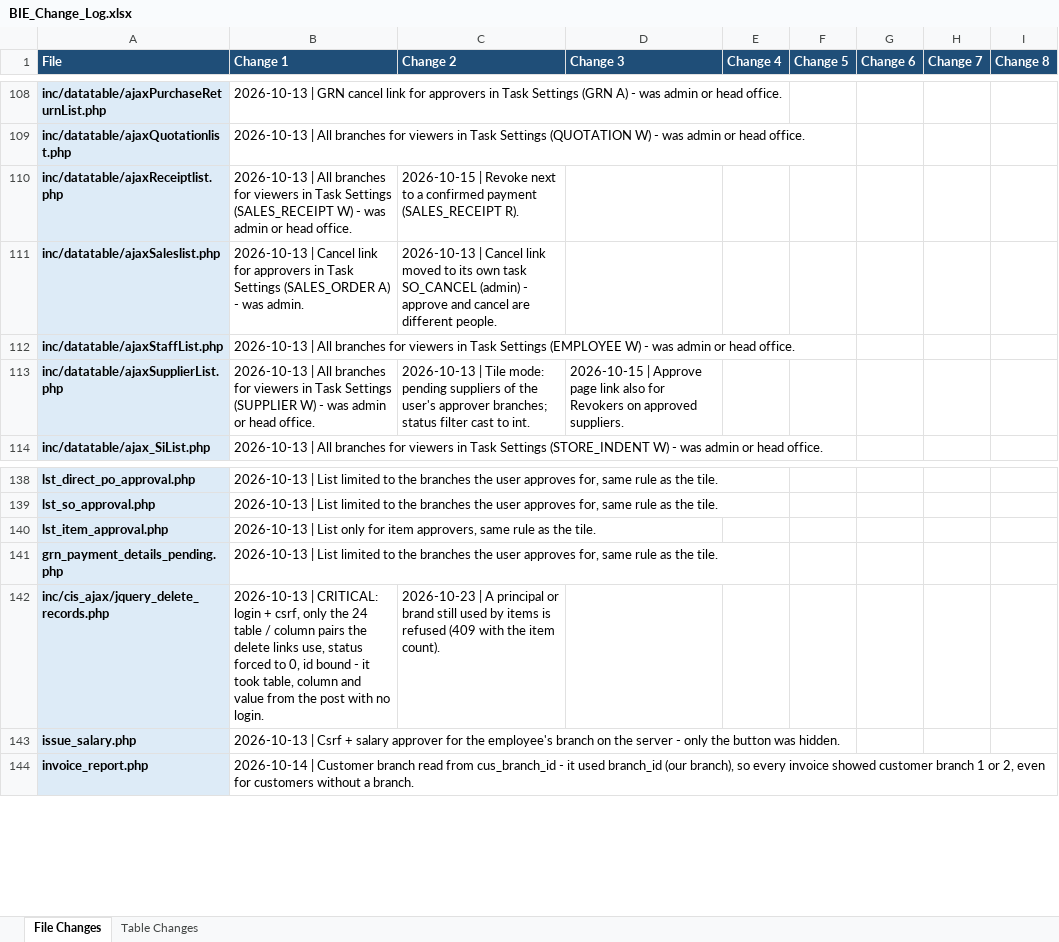
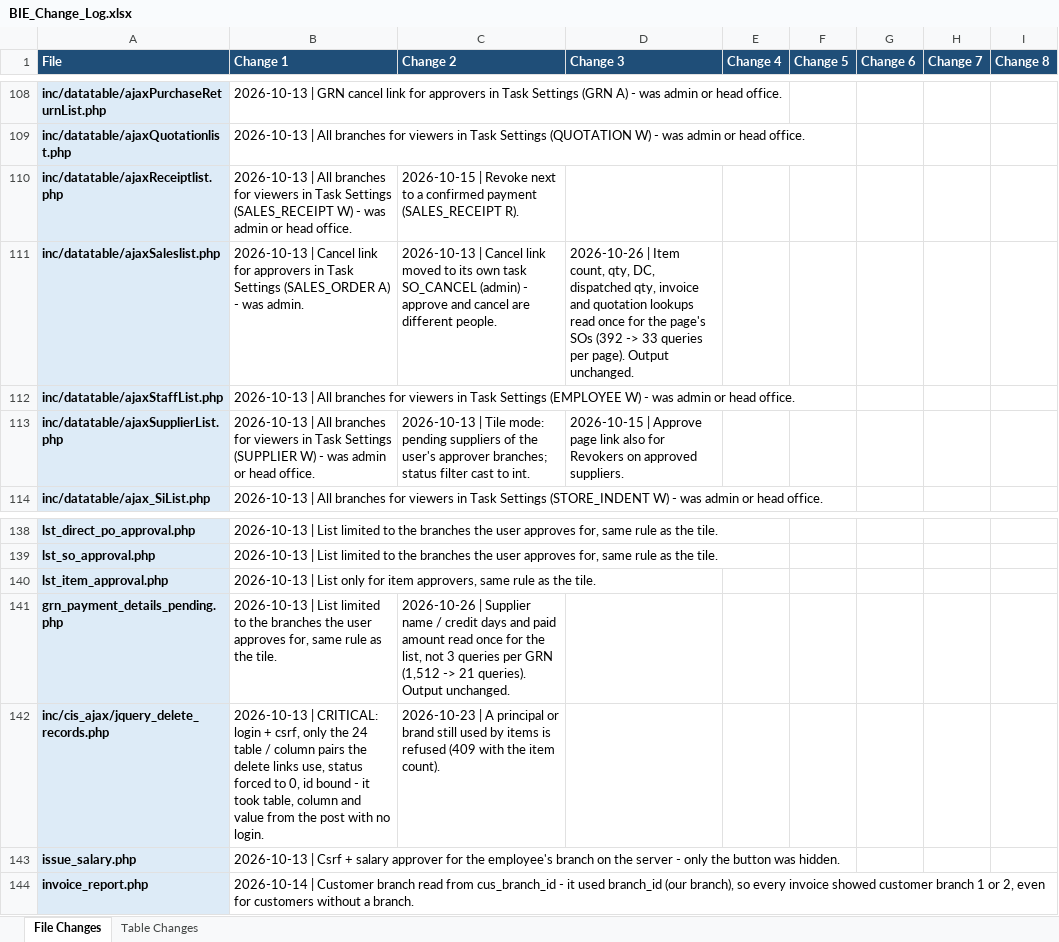
Before and after one commit to claudecollab7-alt/BIE, an Excel workbook: docs/BIE_Change_Log.xlsx, sheet File Changes, drawn as a sheet; only a part is shown, gaps mark what is left out; values as stored, in another font and other column widths than the file's, no borders; the diff names each change by its address in the sheet, - before the commit and + after, or states it on an @@ line.

```diff
--- a/docs/BIE_Change_Log.xlsx (sheet File Changes)
+++ b/docs/BIE_Change_Log.xlsx (sheet File Changes)
-D111 (Change 3): (empty)
+D111 (Change 3): 2026-10-26 | Item count, qty, DC, dispatched qty, invoice and quotation lookups read once for the page's SOs (392 -> 33 queries per page). Output unchanged.
-C141 (Change 2): (empty)
+C141 (Change 2): 2026-10-26 | Supplier name / credit days and paid amount read once for the list, not 3 queries per GRN (1,512 -> 21 queries). Output unchanged.
```
Also changed, not shown: 3 other files.
